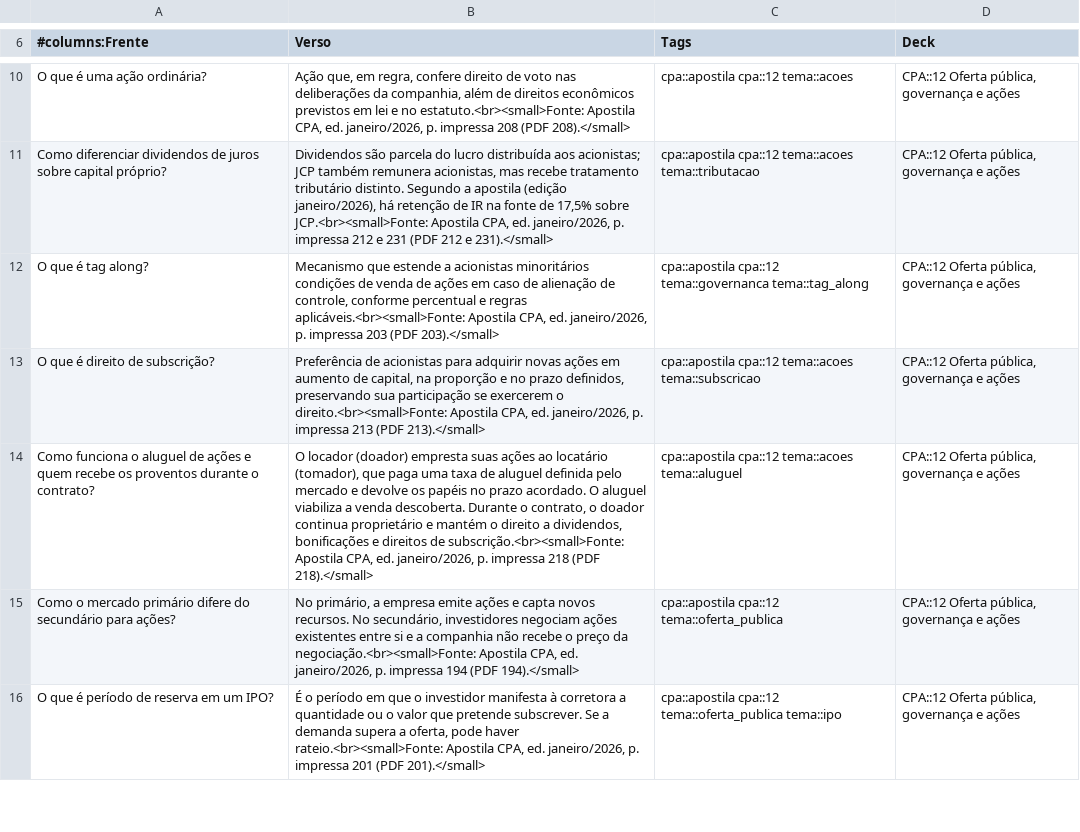
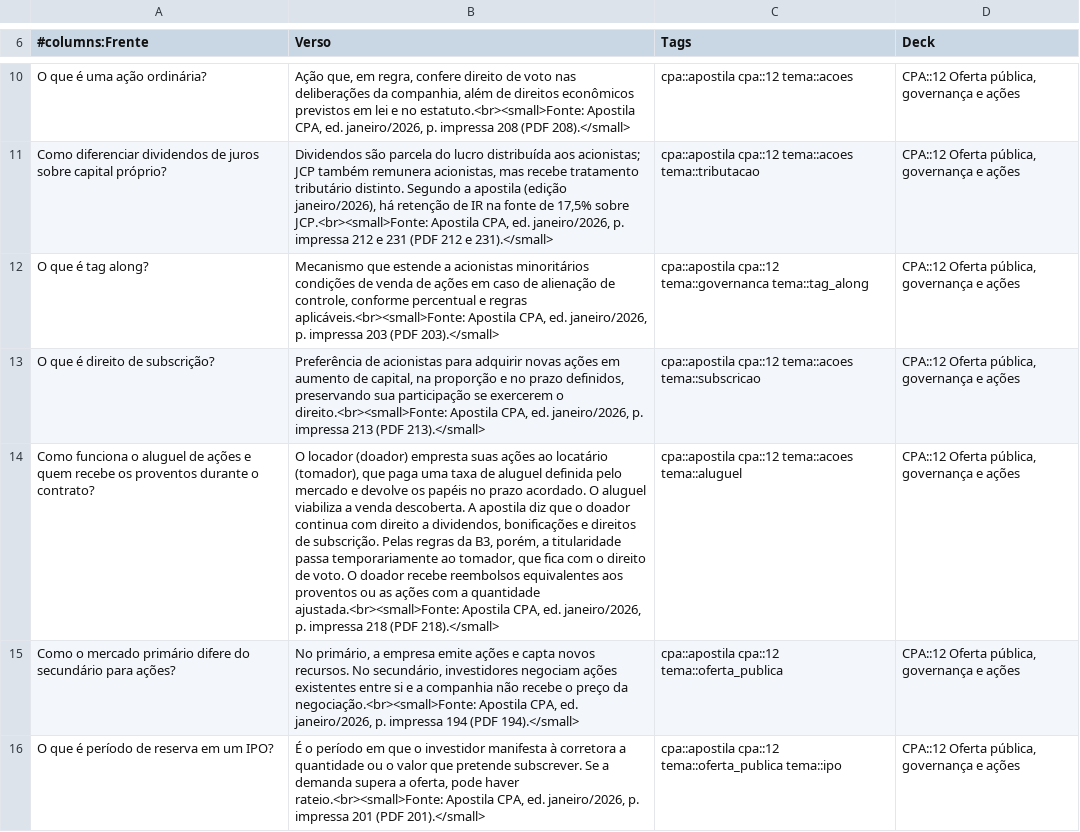
Before and after one commit to brunomartinsmv/flashcards, a CSV file: flashcards/cpa/12 - Oferta pública, governança e ações.csv, drawn as a sheet; only a part is shown, gaps mark what is left out; the diff names each change by its address in the sheet, - before the commit and + after, or states it on an @@ line.

```diff
--- a/flashcards/cpa/12 - Oferta pública, governança e ações.csv
+++ b/flashcards/cpa/12 - Oferta pública, governança e ações.csv
-B14 (Verso): …venda descoberta. Durante o contrato, o doador continua proprietário e mantém o direito a dividendos, bonificações e direitos de subscrição.<br><small>Fonte: Apostila CPA,…
+B14 (Verso): …venda descoberta. A apostila diz que o doador continua com direito a dividendos, bonificações e direitos de subscrição. Pelas regras da B3, porém, a titularidade passa temporariamente ao tomador, que fica com o direito de voto. O doador recebe reembolsos equivalentes aos proventos ou as ações com a quantidade ajustada.<br><small>Fonte: Apostila CPA,…
```
Also changed, not shown: flashcards/cpa/10 - Títulos bancários, FGC e FGCoop e corporativos.csv, flashcards/cpa/21 - Crédito imobiliário, consórcio e serviços bancários.csv, 15 other files.
